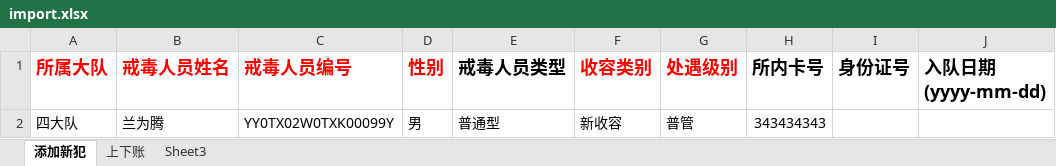
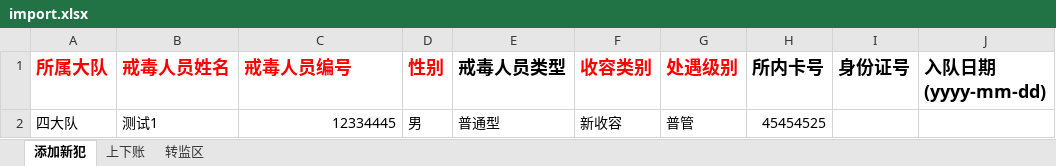
Before and after one commit to thuy21/web_auto_test, an Excel workbook: test_dir/tmp_file/import.xlsx, sheet 添加新犯, drawn as a sheet; only a part is shown; values as stored, in another font and other column widths than the file's, no borders; the diff names each change by its address in the sheet, - before the commit and + after, or states it on an @@ line.

```diff
--- a/test_dir/tmp_file/import.xlsx (sheet 添加新犯)
+++ b/test_dir/tmp_file/import.xlsx (sheet 添加新犯)
-sheet tab: Sheet3
+sheet tab: 转监区
-B2 (戒毒人员姓名): 兰为腾
+B2 (戒毒人员姓名): 测试1
-C2 (戒毒人员编号): YY0TX02W0TXK00099Y
+C2 (戒毒人员编号): 12334445
-H2 (所内卡号): 343434343
+H2 (所内卡号): 45454525
```
Also changed, not shown: sheet 转监区, sheet 上下账, tmp_file/import.xlsx, 17 other files.
